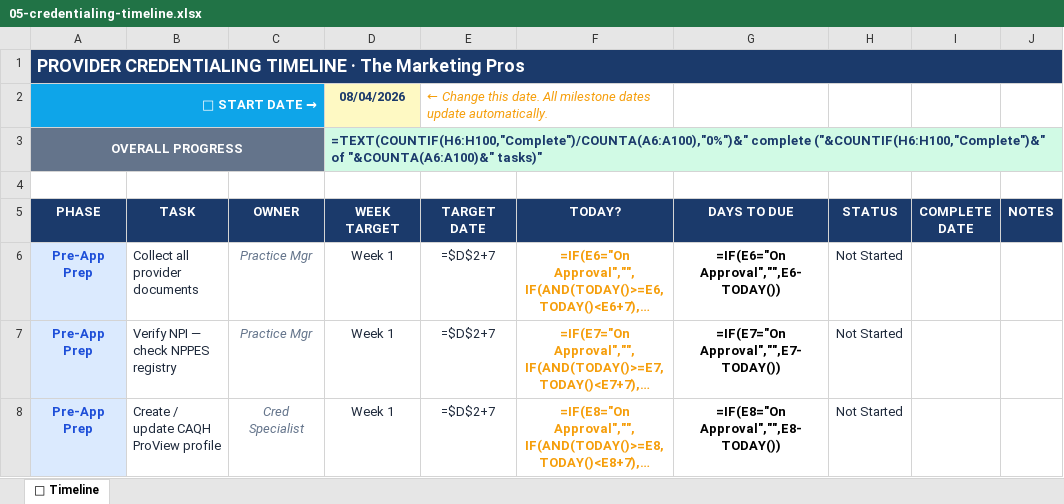
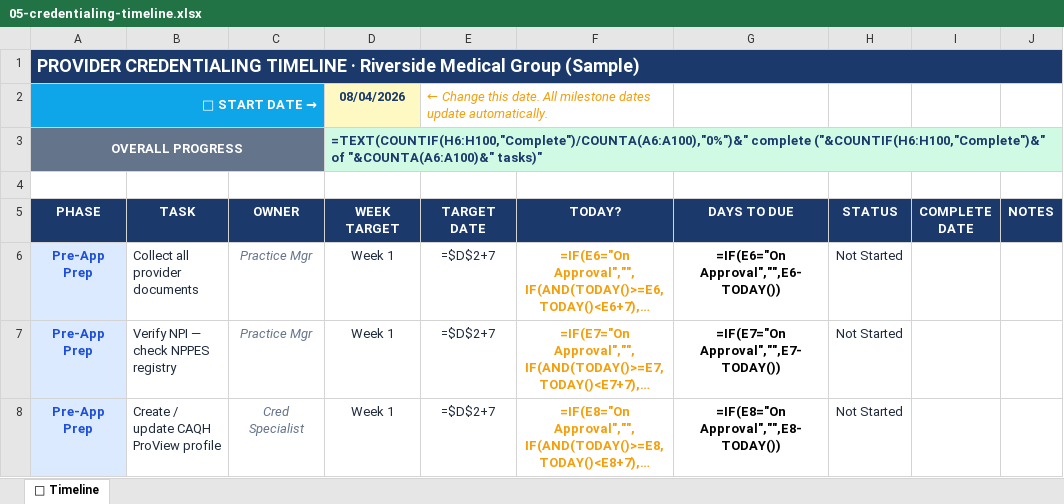
Before and after one commit to The-Marketing-Pros/lead-magnets, an Excel workbook: 04-templates/files/05-credentialing-timeline.xlsx, sheet 📅 Timeline, drawn as a sheet; only a part is shown; long unchanged cells end in …; values as stored, in another font and other column widths than the file's, no borders; formulas without a stored value are shown as written; conditional formats not drawn; the diff names each change by its address in the sheet, - before the commit and + after, or states it on an @@ line.

```diff
--- a/04-templates/files/05-credentialing-timeline.xlsx (sheet 📅 Timeline)
+++ b/04-templates/files/05-credentialing-timeline.xlsx (sheet 📅 Timeline)
-A1 (PHASE): …TIMELINE · The Marketing Pros
+A1 (PHASE): …TIMELINE · Riverside Medical Group (Sample)
```
Also changed, not shown: 04-templates/files/01-credentialing-tracker.xlsx, 04-templates/files/02-payer-priority-matrix.xlsx, 16 other files.
